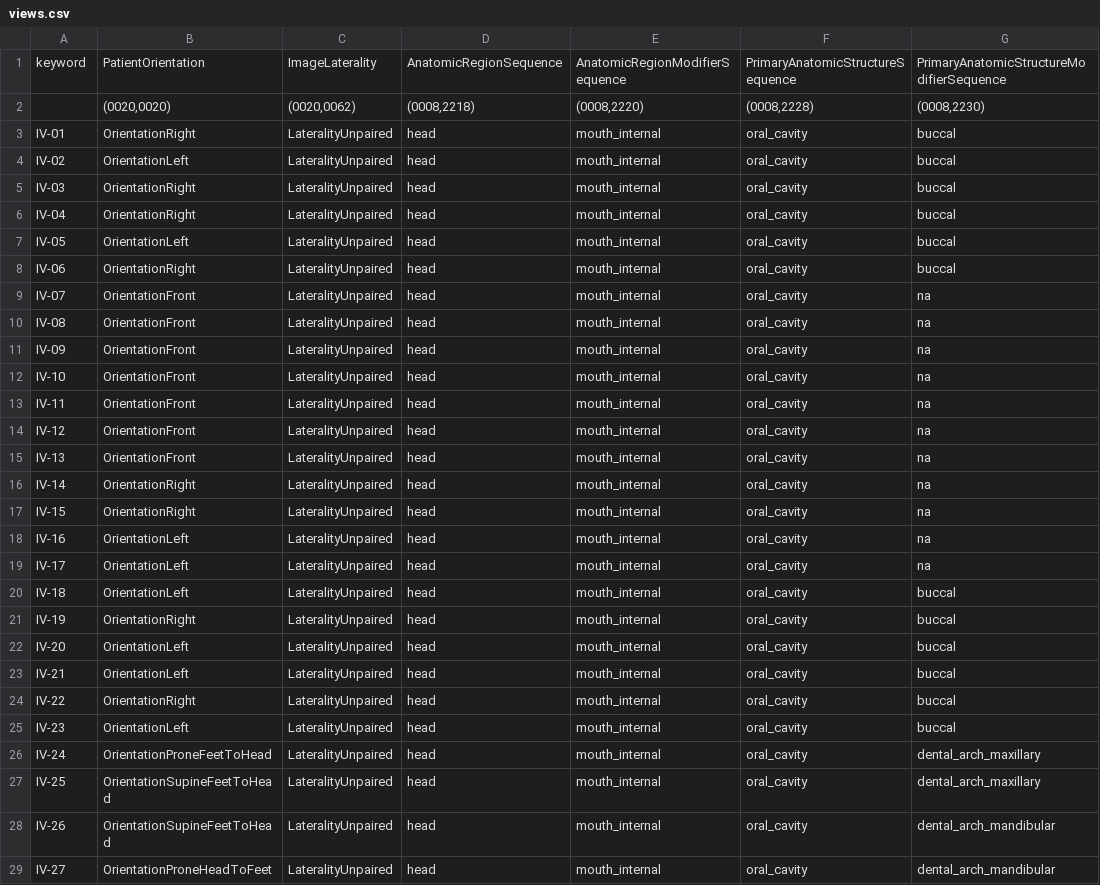
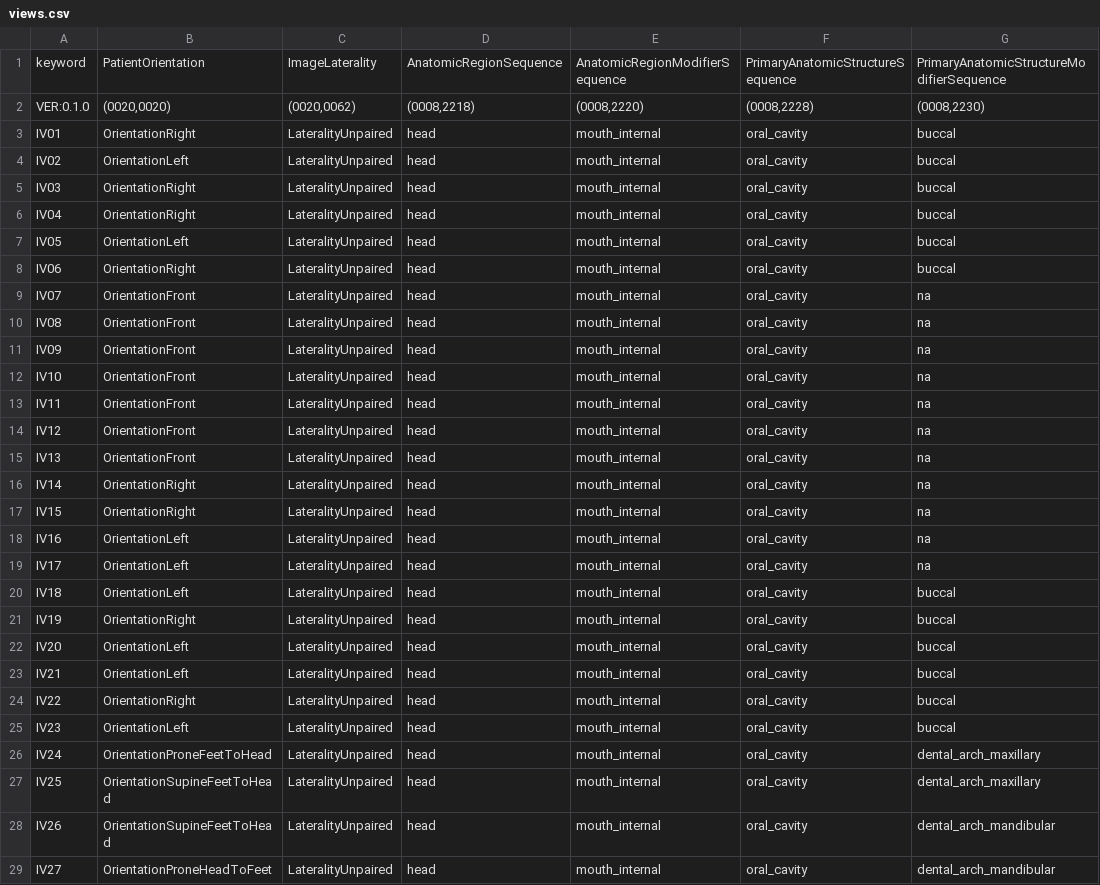
Before and after one commit to open-ortho/dent-oip, a CSV file: source/tables/views.csv, drawn as a sheet; only a part is shown; the diff covers the shown part only; the diff names each change by its address in the sheet, - before the commit and + after, or states it on an @@ line.

```diff
--- a/source/tables/views.csv
+++ b/source/tables/views.csv
-A2: (empty)
+A2: VER:0.1.0
-A3: IV-01
+A3: IV01
-A4: IV-02
+A4: IV02
-A5: IV-03
+A5: IV03
-A6: IV-04
+A6: IV04
-A7: IV-05
+A7: IV05
-A8: IV-06
+A8: IV06
-A9: IV-07
+A9: IV07
-A10: IV-08
+A10: IV08
-A11: IV-09
+A11: IV09
-A12: IV-10
+A12: IV10
-A13: IV-11
+A13: IV11
-A14: IV-12
+A14: IV12
-A15: IV-13
+A15: IV13
-A16: IV-14
+A16: IV14
-A17: IV-15
+A17: IV15
-A18: IV-16
+A18: IV16
-A19: IV-17
+A19: IV17
-A20: IV-18
+A20: IV18
-A21: IV-19
+A21: IV19
-A22: IV-20
+A22: IV20
-A23: IV-21
+A23: IV21
-A24: IV-22
+A24: IV22
-A25: IV-23
+A25: IV23
-A26: IV-24
+A26: IV24
-A27: IV-25
+A27: IV25
-A28: IV-26
+A28: IV26
-A29: IV-27
+A29: IV27
```
Also changed, not shown: 51 edited cells elsewhere in this file, source/tables/codes.csv.
